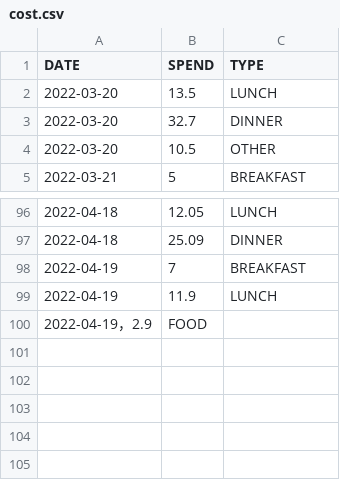
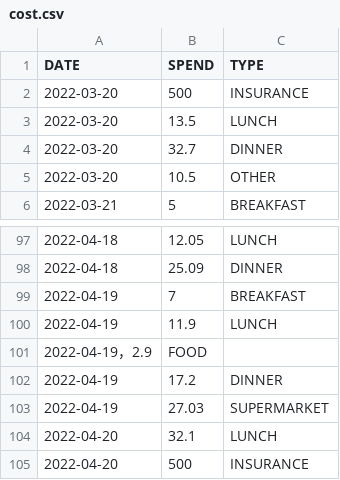
Before and after one commit to ZhangLe59151/sg-dataset, a CSV file: cost/cost.csv, drawn as a sheet; only a part is shown, gaps mark what is left out.

Commit message:
Update cost.csv

```diff
--- a/cost/cost.csv
+++ b/cost/cost.csv
@@ -1,2 +1,3 @@
 DATE,SPEND,TYPE
+2022-03-20,500,INSURANCE
 2022-03-20,13.5,LUNCH
@@ -100 +101,5 @@ DATE,SPEND,TYPE
 2022-04-19，2.9,FOOD
+2022-04-19,17.2,DINNER
+2022-04-19,27.03,SUPERMARKET
+2022-04-20,32.1,LUNCH
+2022-04-20,500,INSURANCE
```
